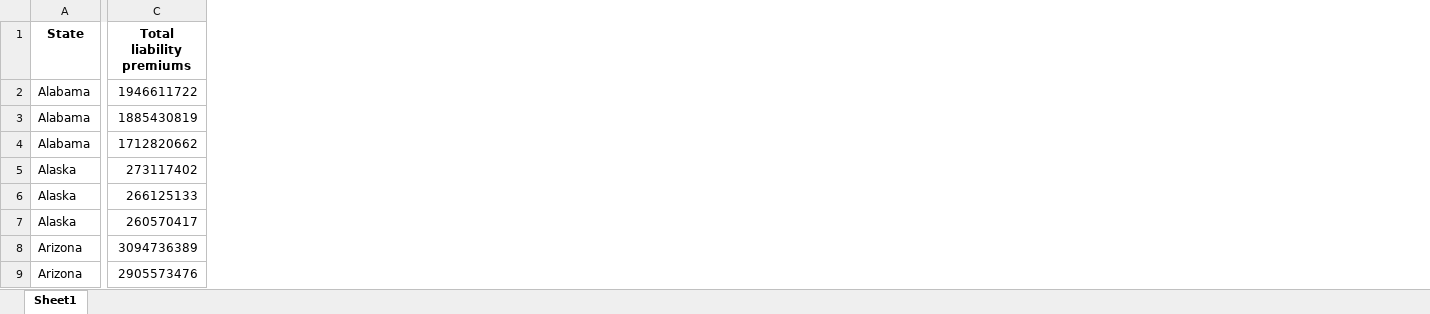
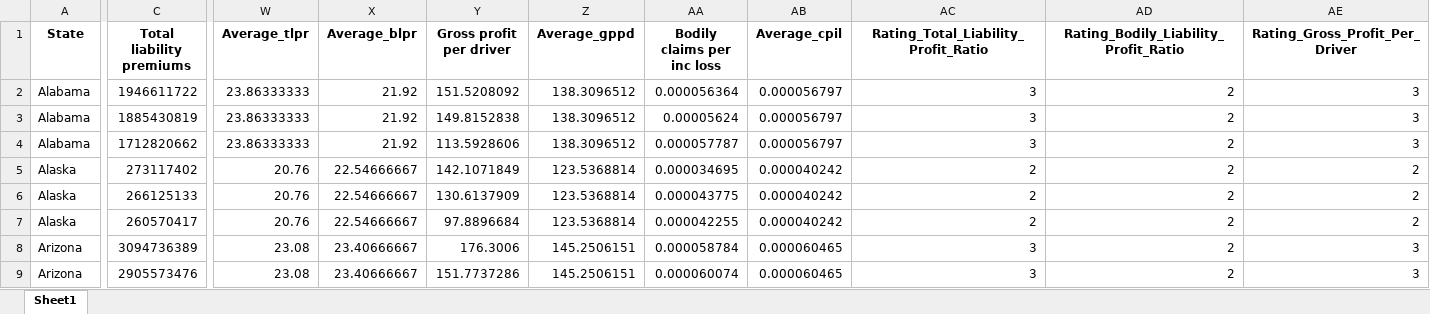
Before and after one commit to LeaSlot/WT_Car, an Excel workbook: df_claims.xlsx, sheet Sheet1, drawn as a sheet; only a part is shown, gaps mark what is left out; values as stored, in another font and other column widths than the file's, no borders; the diff covers the shown part only; the diff names each change by its address in the sheet, - before the commit and + after, or states it on an @@ line.

```diff
--- a/df_claims.xlsx (sheet Sheet1)
+++ b/df_claims.xlsx (sheet Sheet1)
+column W (Average_tlpr), rows 2-9: 23.86333333 | 23.86333333 | 23.86333333 | 20.76 | 20.76 | 20.76 | 23.08 | 23.08
+column X (Average_blpr), rows 2-9: 21.92 | 21.92 | 21.92 | 22.54666667 | 22.54666667 | 22.54666667 | 23.40666667 | 23.40666667
+column Y (Gross profit per driver), rows 2-9: 151.5208092 | 149.8152838 | 113.5928606 | 142.1071849 | 130.6137909 | 97.8896684 | 176.3006 | 151.7737286
+column Z (Average_gppd), rows 2-9: 138.3096512 | 138.3096512 | 138.3096512 | 123.5368814 | 123.5368814 | 123.5368814 | 145.2506151 | 145.2506151
+column AA (Bodily claims per inc loss), rows 2-9: 0.000056364 | 0.00005624 | 0.000057787 | 0.000034695 | 0.000043775 | 0.000042255 | 0.000058784 | 0.000060074
+column AB (Average_cpil), rows 2-9: 0.000056797 | 0.000056797 | 0.000056797 | 0.000040242 | 0.000040242 | 0.000040242 | 0.000060465 | 0.000060465
+column AC, rows 1-9: Rating_Total_Liability_Profit_Ratio | 3 | 3 | 3 | 2 | 2 | 2 | 3 | 3
+column AD, rows 1-9: Rating_Bodily_Liability_Profit_Ratio | 2 | 2 | 2 | 2 | 2 | 2 | 2 | 2
+column AE (Rating_Gross_Profit_Per_Driver), rows 2-9: 3 | 3 | 3 | 2 | 2 | 2 | 3 | 3
```
Also changed, not shown: 1 added column elsewhere in this sheet, df_claims_ratings.xlsx, 1 other file.
